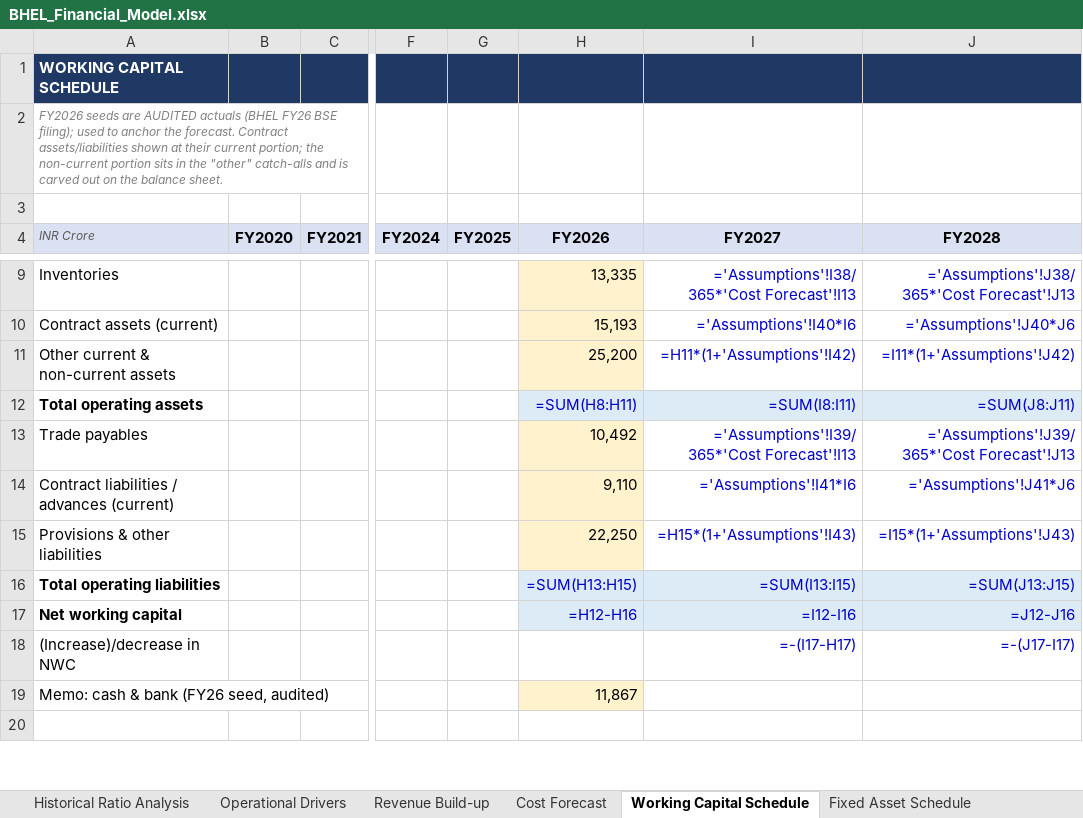
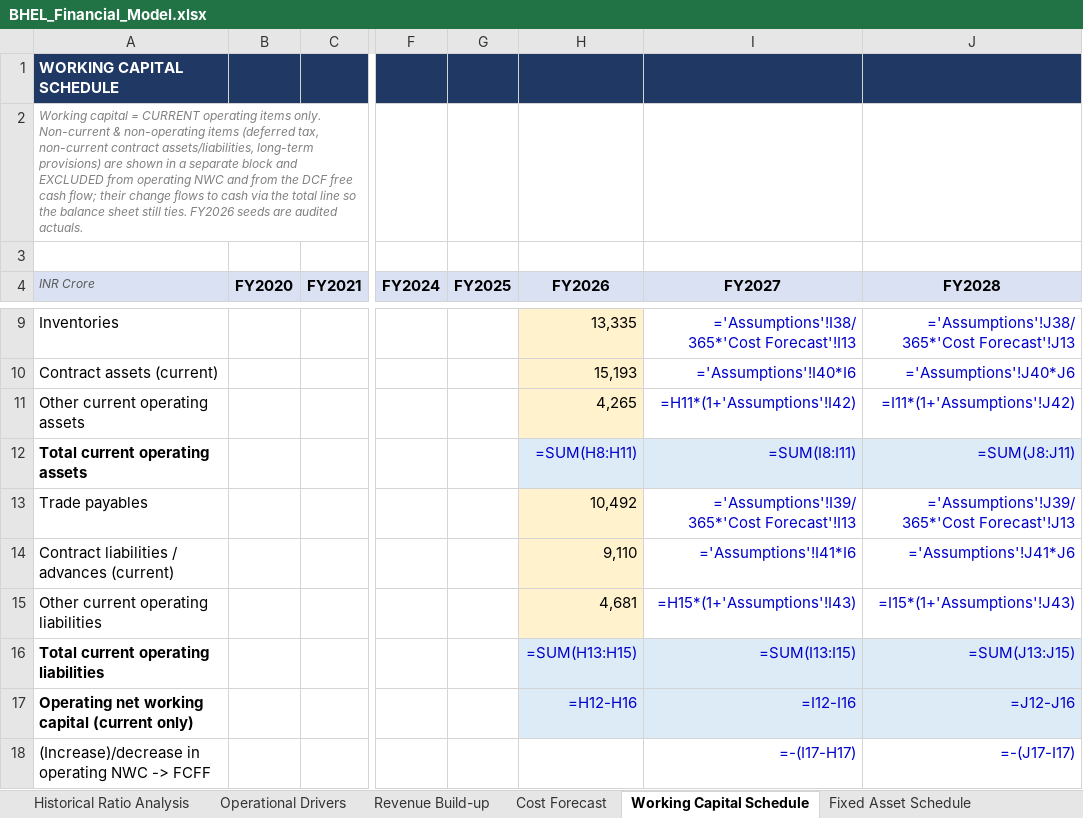
Before and after one commit to mbashivam897-rgb/BHEL, an Excel workbook: BHEL_Financial_Model.xlsx, sheet Working Capital Schedule, drawn as a sheet; only a part is shown, gaps mark what is left out; the shorter side is filled out with more unchanged rows; values as stored, in another font and other column widths than the file's, no borders; formulas without a stored value are shown as written; the diff covers the shown part only; the diff names each change by its address in the sheet, - before the commit and + after, or states it on an @@ line.

Commit message:
Restructure working capital: exclude non-current & non-operating items
- Working Capital Schedule now holds ONLY current operating items (receivables,
  inventory, current contract assets, other current operating assets; payables,
  current contract liabilities, other current operating liabilities). Operating
  NWC runs ~45%->33% of revenue.
- Non-current & non-operating items (deferred tax assets, non-current contract
  assets/liabilities, long-term provisions) moved to a separate block, clearly
  EXCLUDED from operating NWC and from the DCF free cash flow.
- FCFF now uses operating change-in-NWC only (removes the ~Rs100 cr/yr non-current
  drag); DCF value/share 102 -> 106.
- Balance sheet still ties: the non-current change flows to cash via a 'total
  change in NWC' line, so cash and the BS are unchanged. ALL CHECKS PASS.
- Also confirms LT-borrowings split already at audited ~2% (lease liabilities).

```diff
--- a/BHEL_Financial_Model.xlsx (sheet Working Capital Schedule)
+++ b/BHEL_Financial_Model.xlsx (sheet Working Capital Schedule)
-A2 (INR Crore): FY2026 seeds are AUDITED actuals (BHEL FY26 BSE filing); used to anchor the forecast. Contract assets/liabilities shown at their current portion; the non-current portion sits in the "other" catch-alls and is carved out on the balance sheet.
+A2 (INR Crore): Working capital = CURRENT operating items only. Non-current & non-operating items (deferred tax, non-current contract assets/liabilities, long-term provisions) are shown in a separate block and EXCLUDED from operating NWC and from the DCF free cash flow; their change flows to cash via the total line so the balance sheet still ties. FY2026 seeds are audited actuals.
-A11 (INR Crore): Other current & non-current assets
+A11 (INR Crore): Other current operating assets
-H11 (FY2026): 25,200
+H11 (FY2026): 4,265
-A12 (INR Crore): Total operating assets
+A12 (INR Crore): Total current operating assets
-A15 (INR Crore): Provisions & other liabilities
+A15 (INR Crore): Other current operating liabilities
-H15 (FY2026): 22,250
+H15 (FY2026): 4,681
-A16 (INR Crore): Total operating liabilities
+A16 (INR Crore): Total current operating liabilities
-A17 (INR Crore): Net working capital
+A17 (INR Crore): Operating net working capital (current only)
-A18 (INR Crore): (Increase)/decrease in NWC
+A18 (INR Crore): (Increase)/decrease in operating NWC -> FCFF
```
Also changed, not shown: 8 added rows elsewhere in this sheet, sheet Forecast Financial Statements, sheet Cash Flow Statement, sheet Other Assets & Liabilities, sheet DCF Valuation, 1 other file.
